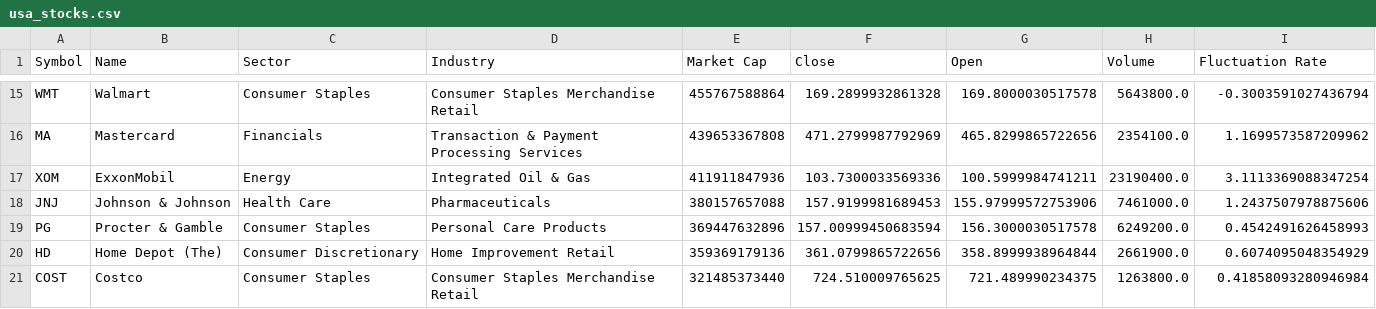
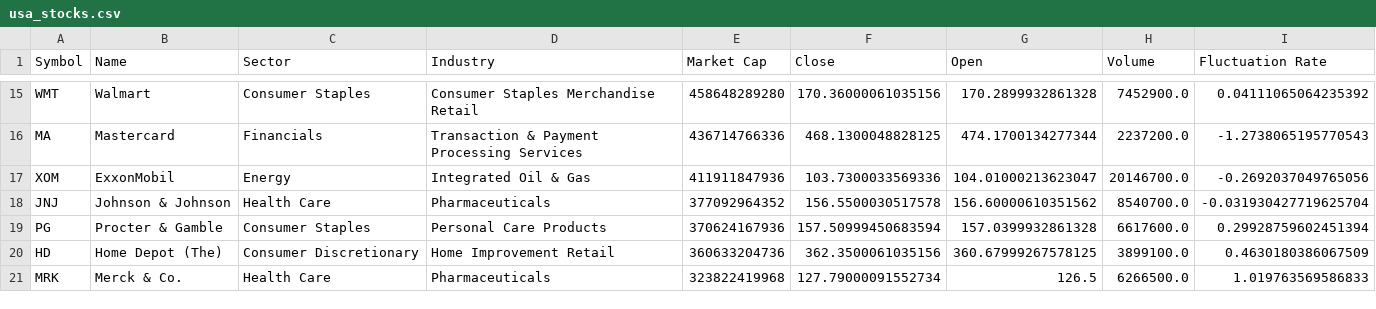
Before and after one commit to MalMyeong/final_demo, a CSV file: views/stock_df/usa_stocks.csv, drawn as a sheet; only a part is shown, gaps mark what is left out; removed rows and columns are numbered as before the commit, all else as after; the diff covers the shown part only; the diff names each change by its address in the sheet, - before the commit and + after, or states it on an @@ line.

```diff
--- a/views/stock_df/usa_stocks.csv
+++ b/views/stock_df/usa_stocks.csv
-E15 (Market Cap): 455767588864
+E15 (Market Cap): 458648289280
-F15 (Close): 169.2899932861328
+F15 (Close): 170.36000061035156
-G15 (Open): 169.8000030517578
+G15 (Open): 170.2899932861328
-H15 (Volume): 5643800.0
+H15 (Volume): 7452900.0
-I15 (Fluctuation Rate): -0.3003591027436794
+I15 (Fluctuation Rate): 0.04111065064235392
-E16 (Market Cap): 439653367808
+E16 (Market Cap): 436714766336
-F16 (Close): 471.2799987792969
+F16 (Close): 468.1300048828125
-G16 (Open): 465.8299865722656
+G16 (Open): 474.1700134277344
-H16 (Volume): 2354100.0
+H16 (Volume): 2237200.0
-I16 (Fluctuation Rate): 1.1699573587209962
+I16 (Fluctuation Rate): -1.2738065195770543
-G17 (Open): 100.5999984741211
+G17 (Open): 104.01000213623047
-H17 (Volume): 23190400.0
+H17 (Volume): 20146700.0
-I17 (Fluctuation Rate): 3.1113369088347254
+I17 (Fluctuation Rate): -0.2692037049765056
-E18 (Market Cap): 380157657088
+E18 (Market Cap): 377092964352
-F18 (Close): 157.9199981689453
+F18 (Close): 156.5500030517578
-G18 (Open): 155.97999572753906
+G18 (Open): 156.60000610351562
-H18 (Volume): 7461000.0
+H18 (Volume): 8540700.0
-I18 (Fluctuation Rate): 1.2437507978875606
+I18 (Fluctuation Rate): -0.031930427719625704
-E19 (Market Cap): 369447632896
+E19 (Market Cap): 370624167936
-F19 (Close): 157.00999450683594
+F19 (Close): 157.50999450683594
-G19 (Open): 156.3000030517578
+G19 (Open): 157.0399932861328
-H19 (Volume): 6249200.0
+H19 (Volume): 6617600.0
-I19 (Fluctuation Rate): 0.4542491626458993
+I19 (Fluctuation Rate): 0.29928759602451394
-E20 (Market Cap): 359369179136
+E20 (Market Cap): 360633204736
-F20 (Close): 361.0799865722656
+F20 (Close): 362.3500061035156
-G20 (Open): 358.8999938964844
+G20 (Open): 360.67999267578125
-H20 (Volume): 2661900.0
+H20 (Volume): 3899100.0
-I20 (Fluctuation Rate): 0.6074095048354929
+I20 (Fluctuation Rate): 0.4630180386067509
-row 21: COST | Costco | Consumer Staples | Consumer Staples Merchandise Retail | 321485373440 | 724.510009765625 | 721.489990234375 | 1263800.0 | 0.41858093280946984
+row 21: MRK | Merck & Co. | Health Care | Pharmaceuticals | 323822419968 | 127.79000091552734 | 126.5 | 6266500.0 | 1.019763569586833
```
Also changed, not shown: 1 added row, 1 removed row and 60 edited cells elsewhere in this file, views/stock_df/korea_stocks.csv, views/stock_df/summary_data.csv, 1 other file.
